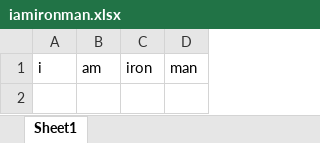
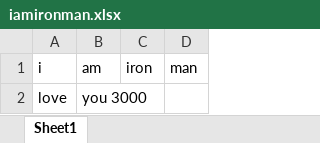
Before and after one commit to iamironman3/ironman, an Excel workbook: iamironman.xlsx, sheet Sheet1, drawn as a sheet; values as stored, in another font and other column widths than the file's, no borders; the diff names each change by its address in the sheet, - before the commit and + after, or states it on an @@ line.

```diff
--- a/iamironman.xlsx (sheet Sheet1)
+++ b/iamironman.xlsx (sheet Sheet1)
+row 2: love | you 3000
```
Also changed, not shown: 4 other files.
